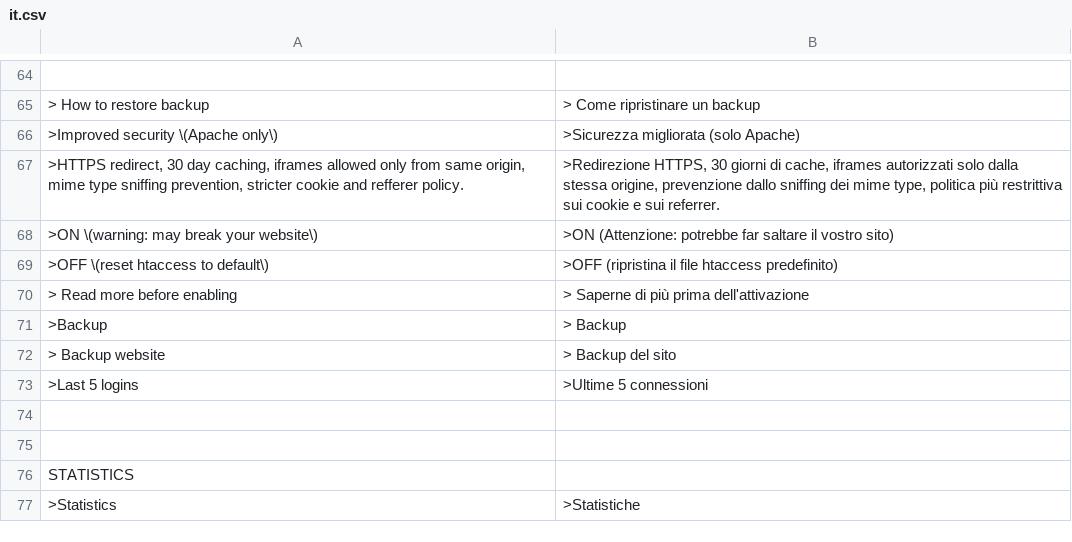
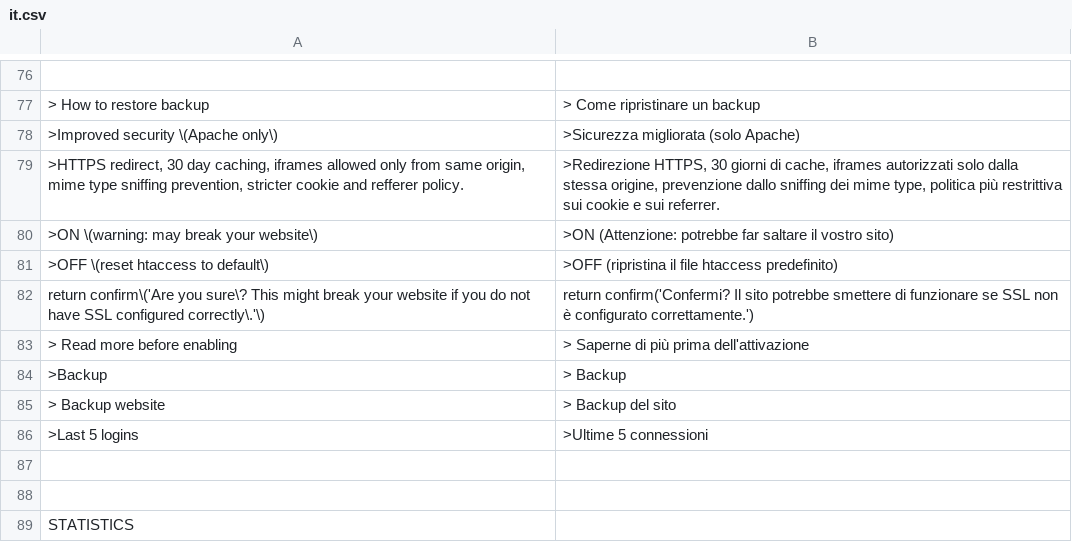
Before and after one commit to robiso/translation-italian, a CSV file: it.csv, drawn as a sheet; only a part is shown, gaps mark what is left out; the shorter side is filled out with more unchanged rows; the diff covers the shown part only; the diff names each change by its address in the sheet, - before the commit and + after, or states it on an @@ line.

Commit message:
translation-italian 3.5.4: 3.7.0 rows complete (Disable and group confirms, private pages, repository removal); model draft, review welcome
Rows added (13), left-hand sides in the translation-german pattern so they match
the same admin HTML on WonderCMS 3.1.4 to 3.7.0:
- Log out confirm (return confirm shape, every core that has it)
- menu row title "Make page private (only you see it while logged in)" (3.7.0)
- menu row title "Make page public" (3.7.0)
- menu row label "private" (3.7.0)
- menu row label "public" (3.7.0)
- title "Remove this repository from the list" (3.7.0)
- repository remove confirm "Remove <url>? Anything installed from it stays." (3.7.0; placed above the generic Remove rows)
- plugin Disable confirm (data-confirm since 3.6.0)
- exclusive-group confirm on Install (data-confirm since 3.6.0)
- exclusive-group confirm on Update (data-confirm since 3.6.0)
- exclusive-group confirm on Enable (data-confirm since 3.6.0)
- custom module Add warning confirm (return confirm shape)
- force HTTPS confirm (return confirm shape)

MODEL DRAFT: the new wording was written by an AI model (Claude Opus 5.5)
without a native-speaker review. Corrections from speakers are welcome as
issues or pull requests. Rows that were already correct are unchanged.

Tested before the push: the CSV through the plugin's own str_getcsv call on
PHP 8.5 (every row two fields, no deprecation), every produced onclick
compiles under node, and the plugin installed on stock 3.1.4, 3.6.0 and the
3.7.0 branch head with a second theme and a test file: the admin page
reaches </html> with no PHP warning, and the delete-page, file-delete,
Remove and Activate confirms render translated (onclick on 3.6.0 and older,
data-confirm on 3.7.0).

Version 3.5.3 to 3.5.4 (wcms-modules.json and version).

```diff
--- a/it.csv
+++ b/it.csv
+row 82: return confirm\('Are you sure\? This might break your website if you do not have SSL configured correctly\.'\) | return confirm('Confermi? Il sito potrebbe smettere di funzionare se SSL non è configurato correttamente.')
```
Also changed, not shown: 12 added rows elsewhere in this file, 2 other files.
